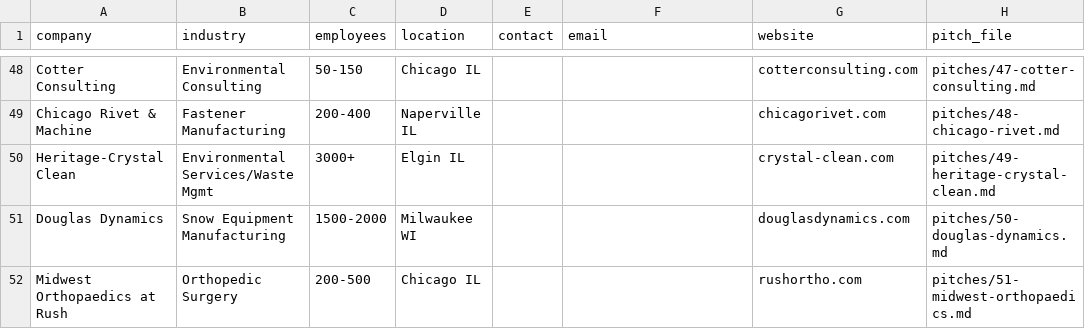
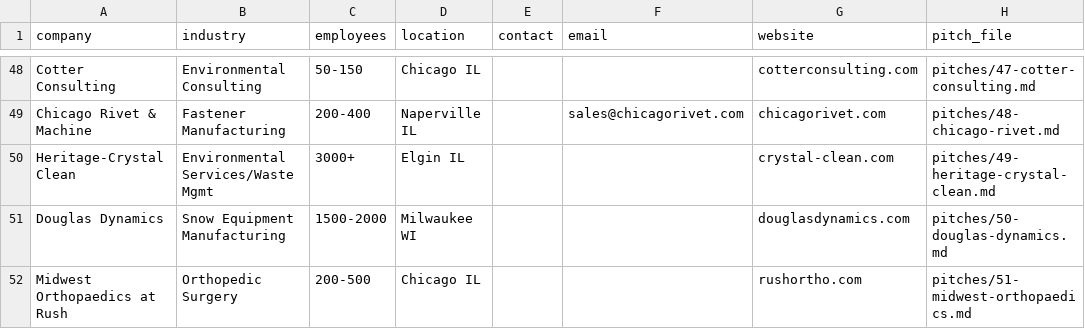
Before and after one commit to Joesmod/mvp-studio-leads, a CSV file: leads.csv, drawn as a sheet; only a part is shown, gaps mark what is left out; the diff covers the shown part only; the diff names each change by its address in the sheet, - before the commit and + after, or states it on an @@ line.

```diff
--- a/leads.csv
+++ b/leads.csv
-F49 (email): (empty)
+F49 (email): sales@chicagorivet.com
```
Also changed, not shown: 23 edited cells elsewhere in this file, 9 other files.
